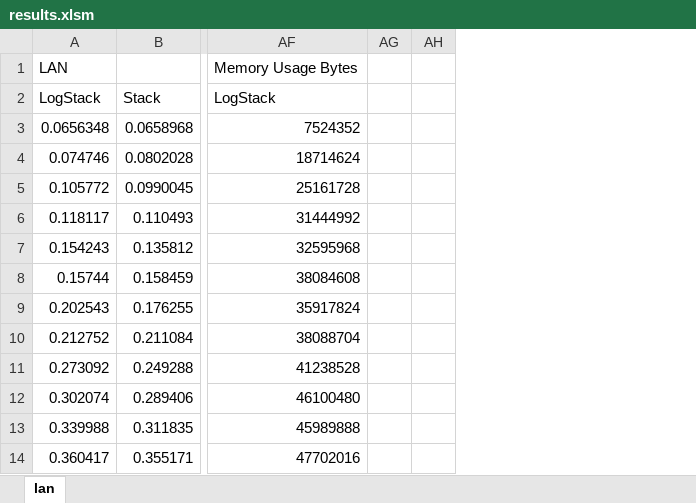
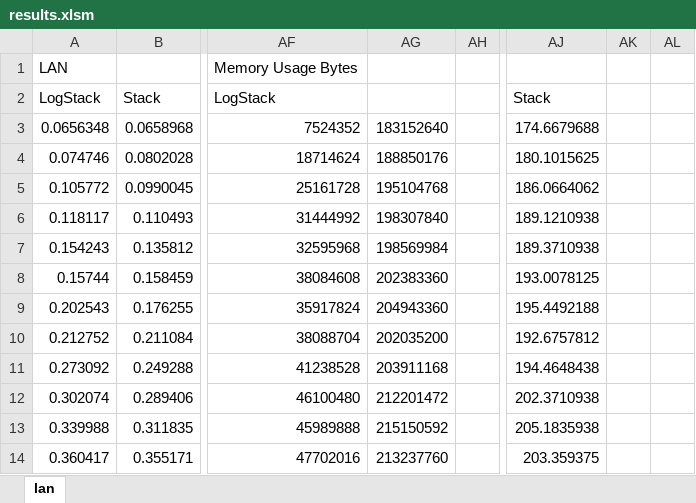
Before and after one commit to DAHeath/logstack, an Excel workbook: results.xlsm, sheet lan, drawn as a sheet; only a part is shown, gaps mark what is left out; values as stored, in another font and other column widths than the file's, no borders; charts and pictures not drawn; removed rows and columns are numbered as before the commit, all else as after; the diff names each change by its address in the sheet, - before the commit and + after, or states it on an @@ line.

```diff
--- a/results.xlsm (sheet lan)
+++ b/results.xlsm (sheet lan)
-column AG, empty
+column AG, rows 3-14: 183152640 | 188850176 | 195104768 | 198307840 | 198569984 | 202383360 | 204943360 | 202035200 | 203911168 | 212201472 | 215150592 | 213237760
+column AJ, rows 2-14: Stack | 174.6679688 | 180.1015625 | 186.0664062 | 189.1210938 | 189.3710938 | 193.0078125 | 195.4492188 | 192.6757812 | 194.4648438 | 202.3710938 | 205.1835938 | 203.359375
+column AK, empty
+column AL, empty
```
Also changed, not shown: charts or pictures, 1 other file.
